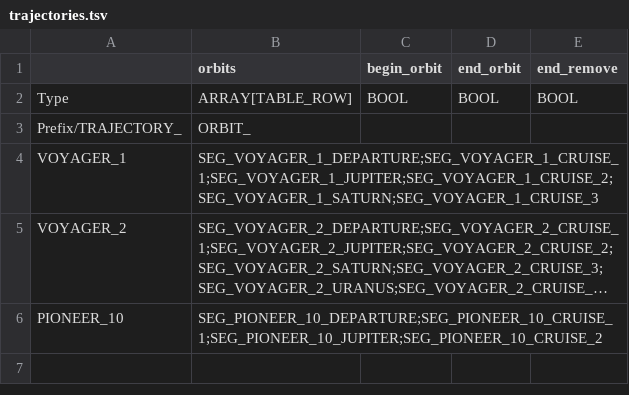
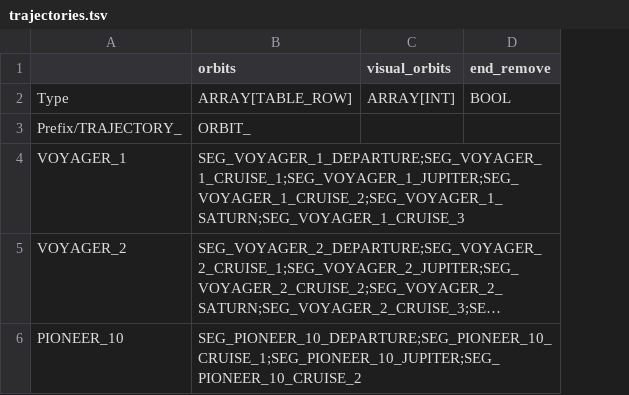
Before and after one commit to ivoyager/ivoyager_core, a TSV file: tables/trajectories.tsv, drawn as a sheet; long unchanged cells end in …; removed rows and columns are numbered as before the commit, all else as after; the diff names each change by its address in the sheet, - before the commit and + after, or states it on an @@ line.

Commit message:
Implement trajectory `visual_orbits` in place of begin/end-only flags

```diff
--- a/tables/trajectories.tsv
+++ b/tables/trajectories.tsv
-column C (begin_orbit), row 2: BOOL
-column D (end_orbit), row 2: BOOL
+column C (visual_orbits), row 2: ARRAY[INT]
```
Also changed, not shown: 2 other files.
